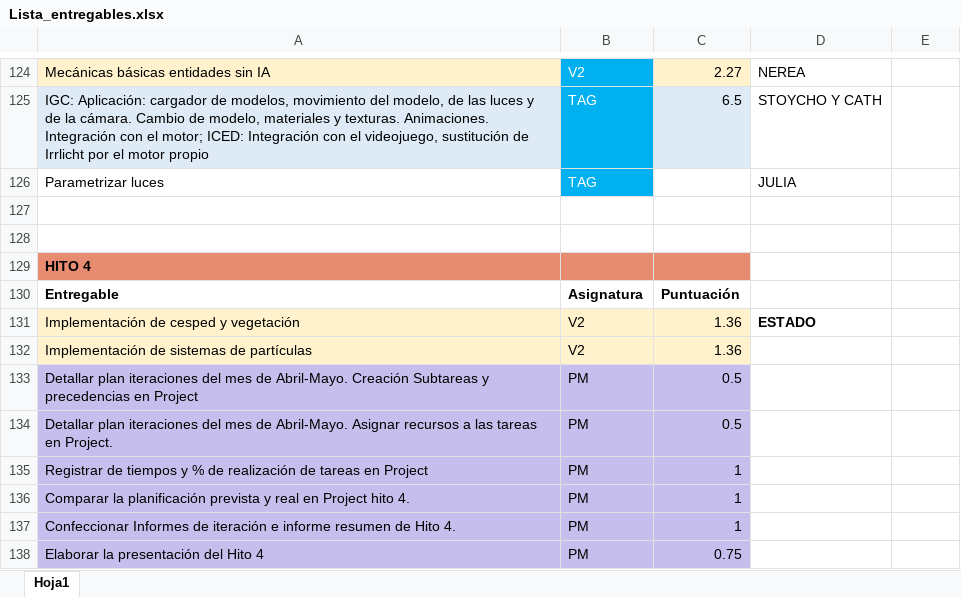
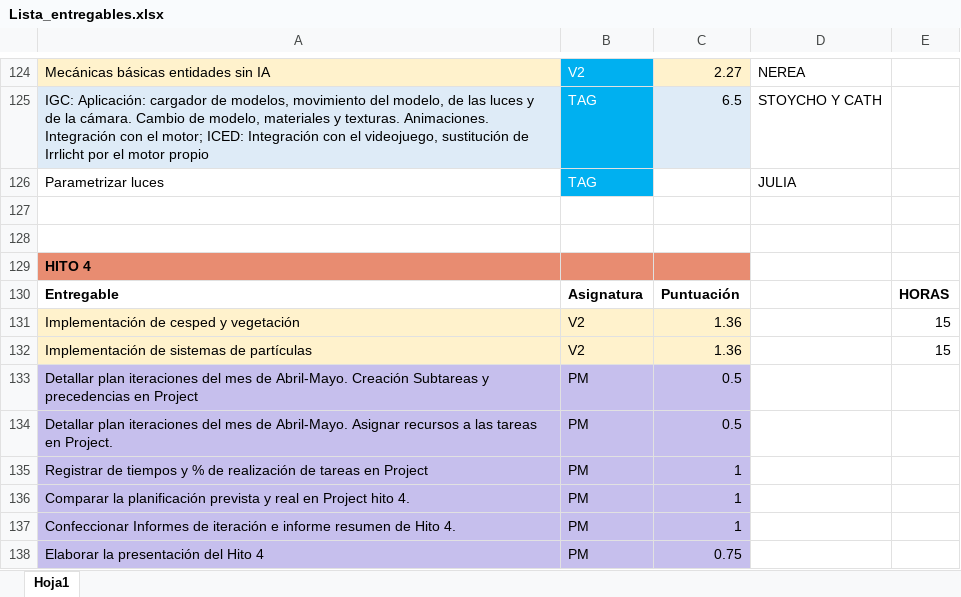
Before and after one commit to srivanov/Vesper, an Excel workbook: Documentos/Lista_entregables.xlsx, sheet Hoja1, drawn as a sheet; only a part is shown, gaps mark what is left out; values as stored, in another font and other column widths than the file's, no borders; conditional formats not drawn; the diff covers the shown part only; the diff names each change by its address in the sheet, - before the commit and + after, or states it on an @@ line.

```diff
--- a/Documentos/Lista_entregables.xlsx (sheet Hoja1)
+++ b/Documentos/Lista_entregables.xlsx (sheet Hoja1)
-E130: (empty)
+E130: HORAS
-D131: ESTADO
+D131: (empty)
-E131:E132: (empty)
+E131:E132: 15
```
Also changed, not shown: 10 added rows, 1 removed row, 24 edited cells and cell formats elsewhere in this sheet.
